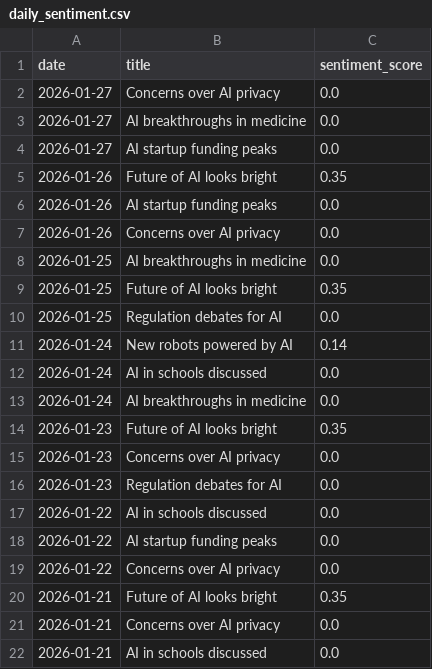
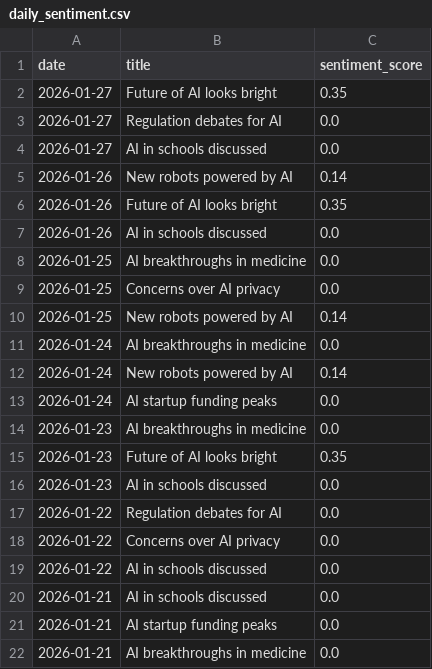
Before and after one commit to pranjalmandhan/ai-sentiment-dashboard, a CSV file: data/daily_sentiment.csv, drawn as a sheet.

```diff
--- a/data/daily_sentiment.csv
+++ b/data/daily_sentiment.csv
@@ -1,22 +1,22 @@
 date,title,sentiment_score
-2026-01-27,Concerns over AI privacy,0.0
-2026-01-27,AI breakthroughs in medicine,0.0
-2026-01-27,AI startup funding peaks,0.0
+2026-01-27,Future of AI looks bright,0.35
+2026-01-27,Regulation debates for AI,0.0
+2026-01-27,AI in schools discussed,0.0
+2026-01-26,New robots powered by AI,0.14
 2026-01-26,Future of AI looks bright,0.35
-2026-01-26,AI startup funding peaks,0.0
-2026-01-26,Concerns over AI privacy,0.0
+2026-01-26,AI in schools discussed,0.0
 2026-01-25,AI breakthroughs in medicine,0.0
-2026-01-25,Future of AI looks bright,0.35
-2026-01-25,Regulation debates for AI,0.0
+2026-01-25,Concerns over AI privacy,0.0
+2026-01-25,New robots powered by AI,0.14
+2026-01-24,AI breakthroughs in medicine,0.0
 2026-01-24,New robots powered by AI,0.14
-2026-01-24,AI in schools discussed,0.0
-2026-01-24,AI breakthroughs in medicine,0.0
+2026-01-24,AI startup funding peaks,0.0
+2026-01-23,AI breakthroughs in medicine,0.0
 2026-01-23,Future of AI looks bright,0.35
-2026-01-23,Concerns over AI privacy,0.0
-2026-01-23,Regulation debates for AI,0.0
+2026-01-23,AI in schools discussed,0.0
+2026-01-22,Regulation debates for AI,0.0
+2026-01-22,Concerns over AI privacy,0.0
 2026-01-22,AI in schools discussed,0.0
-2026-01-22,AI startup funding peaks,0.0
-2026-01-22,Concerns over AI privacy,0.0
-2026-01-21,Future of AI looks bright,0.35
-2026-01-21,Concerns over AI privacy,0.0
 2026-01-21,AI in schools discussed,0.0
+2026-01-21,AI startup funding peaks,0.0
+2026-01-21,AI breakthroughs in medicine,0.0
```
